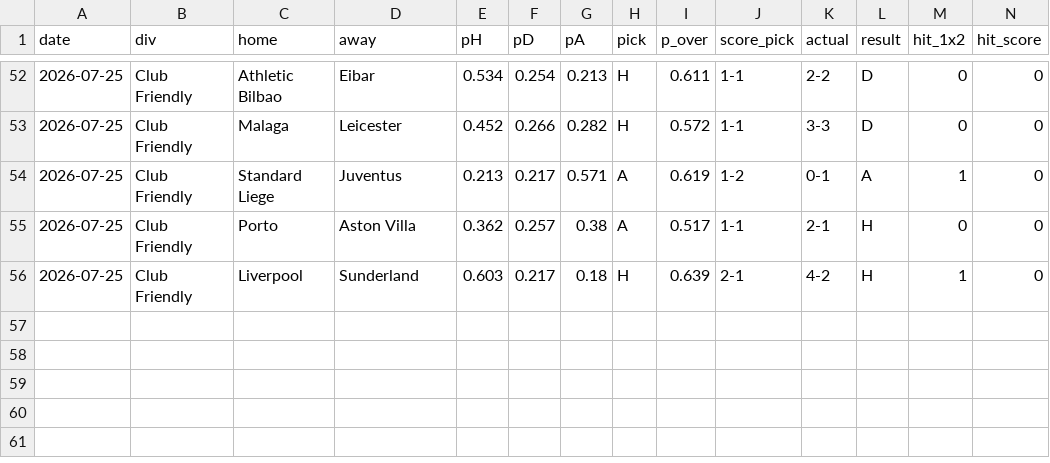
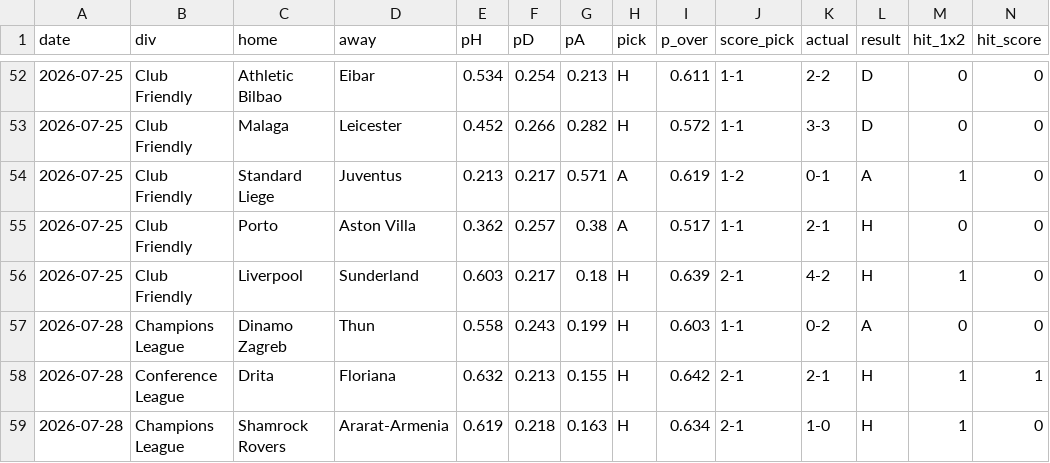
Before and after one commit to KiraTade19/astropitch, a CSV file: track_record_live.csv, drawn as a sheet; only a part is shown, gaps mark what is left out; rows hold the shown columns only; the diff names each change by its address in the sheet, - before the commit and + after, or states it on an @@ line.

Commit message:
Automated: refresh results, grade predictions, rebuild site [skip ci]

```diff
--- a/track_record_live.csv
+++ b/track_record_live.csv
+row 57: 2026-07-28 | Champions League | Dinamo Zagreb | Thun | 0.558 | 0.243 | 0.199 | H | 0.603 | 1-1 | 0-2 | A | 0 | 0
+row 58: 2026-07-28 | Conference League | Drita | Floriana | 0.632 | 0.213 | 0.155 | H | 0.642 | 2-1 | 2-1 | H | 1 | 1
+row 59: 2026-07-28 | Champions League | Shamrock Rovers | Ararat-Armenia | 0.619 | 0.218 | 0.163 | H | 0.634 | 2-1 | 1-0 | H | 1 | 0
```
Also changed, not shown: uefa_pending.csv, 3 other files.
